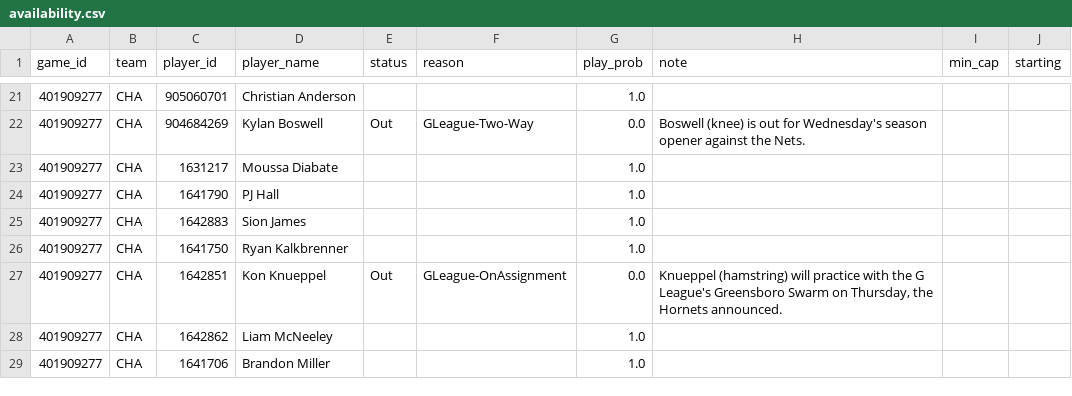
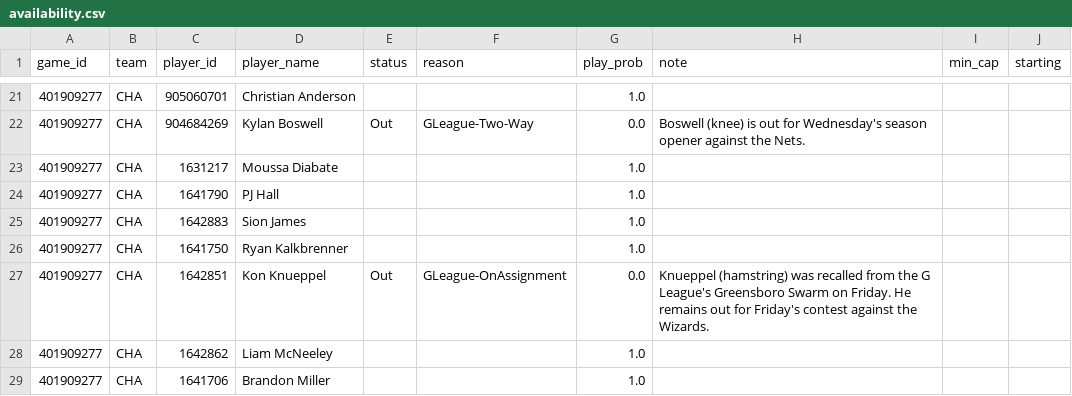
Before and after one commit to shreyaslamba2004-svg/NBA, a CSV file: output/2026-10-30/availability.csv, drawn as a sheet; only a part is shown, gaps mark what is left out.

```diff
--- a/output/2026-10-30/availability.csv
+++ b/output/2026-10-30/availability.csv
@@ -26,3 +26,3 @@ game_id,team,player_id,player_name,status,reason,play_prob,note,min_cap,starting
 401909277,CHA,1641750,Ryan Kalkbrenner,,,1.0,,,
-401909277,CHA,1642851,Kon Knueppel,Out,GLeague-OnAssignment,0.0,"Knueppel (hamstring) will practice with the G League's Greensboro Swarm on Thursday, the Hornets announced.",,
+401909277,CHA,1642851,Kon Knueppel,Out,GLeague-OnAssignment,0.0,Knueppel (hamstring) was recalled from the G League's Greensboro Swarm on Friday. He remains out for Friday's contest against the Wizards.,,
 401909277,CHA,1642862,Liam McNeeley,,,1.0,,,
```
Also changed, not shown: output/2026-10-30/edges.csv, output/2026-10-30/games.csv, 7 other files.
